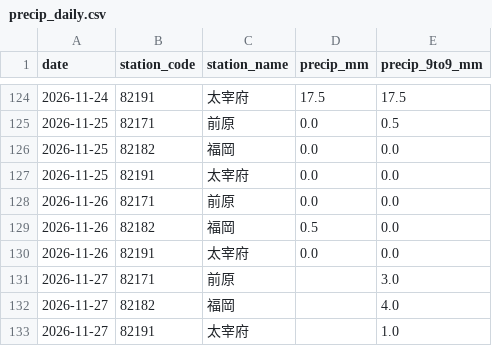
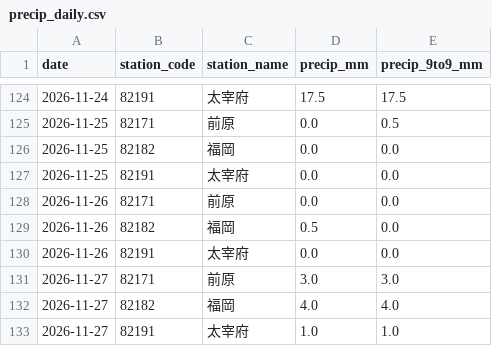
Before and after one commit to yohei-washizaki/fukuoka-dam-outlook, a CSV file: data/normalized/precip_daily.csv, drawn as a sheet; only a part is shown, gaps mark what is left out.

```diff
--- a/data/normalized/precip_daily.csv
+++ b/data/normalized/precip_daily.csv
@@ -130,4 +130,4 @@ date,station_code,station_name,precip_mm,precip_9to9_mm
 2026-11-26,82191,太宰府,0.0,0.0
-2026-11-27,82171,前原,,3.0
-2026-11-27,82182,福岡,,4.0
-2026-11-27,82191,太宰府,,1.0
+2026-11-27,82171,前原,3.0,3.0
+2026-11-27,82182,福岡,4.0,4.0
+2026-11-27,82191,太宰府,1.0,1.0
```
